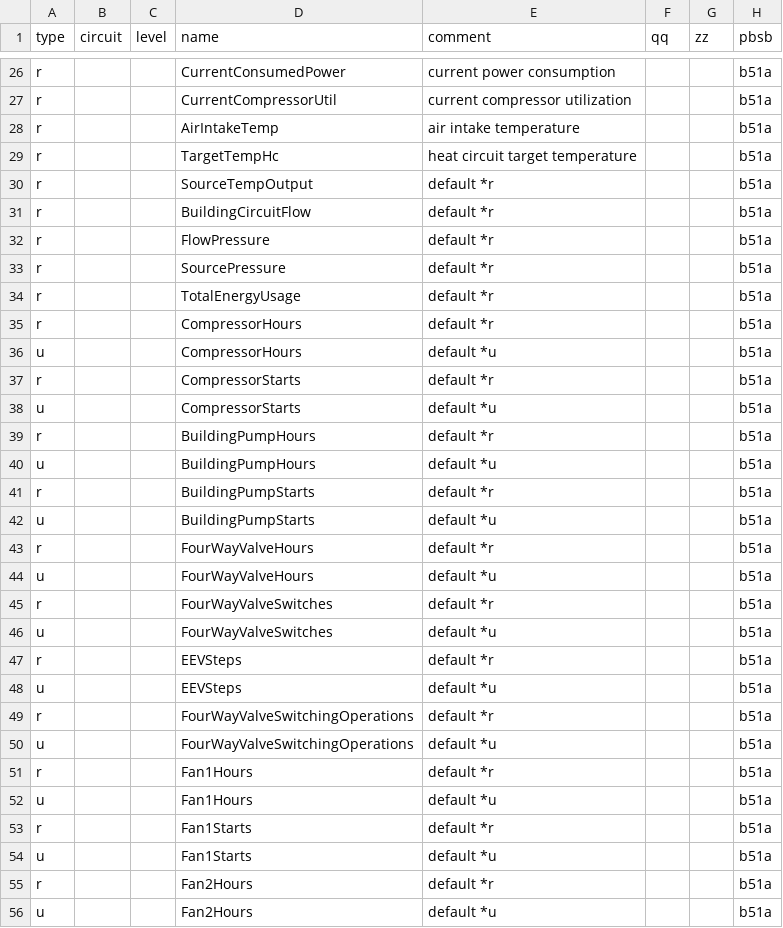
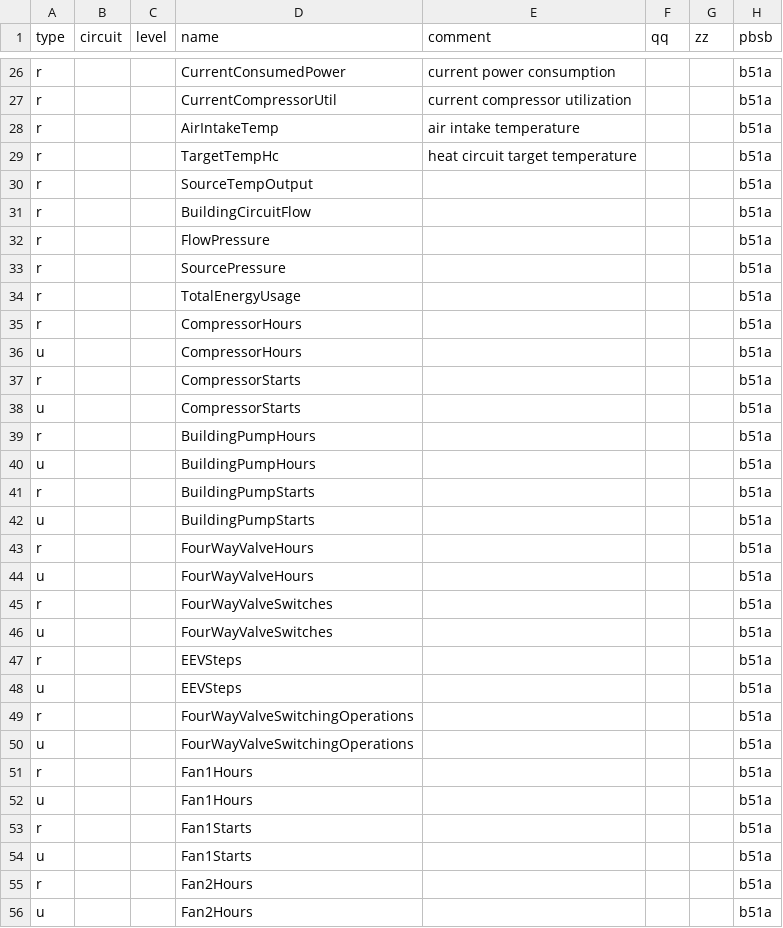
Before and after one commit to peedign/ebus.hp.github.io, a CSV file: next/de/vaillant/08.hmu.csv, drawn as a sheet; only a part is shown, gaps mark what is left out; the diff covers the shown part only; the diff names each change by its address in the sheet, - before the commit and + after, or states it on an @@ line.

```diff
--- a/next/de/vaillant/08.hmu.csv
+++ b/next/de/vaillant/08.hmu.csv
-E30:E35 (comment): default *r
+E30:E35 (comment): (empty)
-E36 (comment): default *u
+E36 (comment): (empty)
-E37 (comment): default *r
+E37 (comment): (empty)
-E38 (comment): default *u
+E38 (comment): (empty)
-E39 (comment): default *r
+E39 (comment): (empty)
-E40 (comment): default *u
+E40 (comment): (empty)
-E41 (comment): default *r
+E41 (comment): (empty)
-E42 (comment): default *u
+E42 (comment): (empty)
-E43 (comment): default *r
+E43 (comment): (empty)
-E44 (comment): default *u
+E44 (comment): (empty)
-E45 (comment): default *r
+E45 (comment): (empty)
-E46 (comment): default *u
+E46 (comment): (empty)
-E47 (comment): default *r
+E47 (comment): (empty)
-E48 (comment): default *u
+E48 (comment): (empty)
-E49 (comment): default *r
+E49 (comment): (empty)
-E50 (comment): default *u
+E50 (comment): (empty)
-E51 (comment): default *r
+E51 (comment): (empty)
-E52 (comment): default *u
+E52 (comment): (empty)
-E53 (comment): default *r
+E53 (comment): (empty)
-E54 (comment): default *u
+E54 (comment): (empty)
-E55 (comment): default *r
+E55 (comment): (empty)
-E56 (comment): default *u
+E56 (comment): (empty)
```
Also changed, not shown: 77 edited cells elsewhere in this file, next/de/vaillant/05.vd4.csv, next/de/vaillant/15.350.csv, 16 other files.
